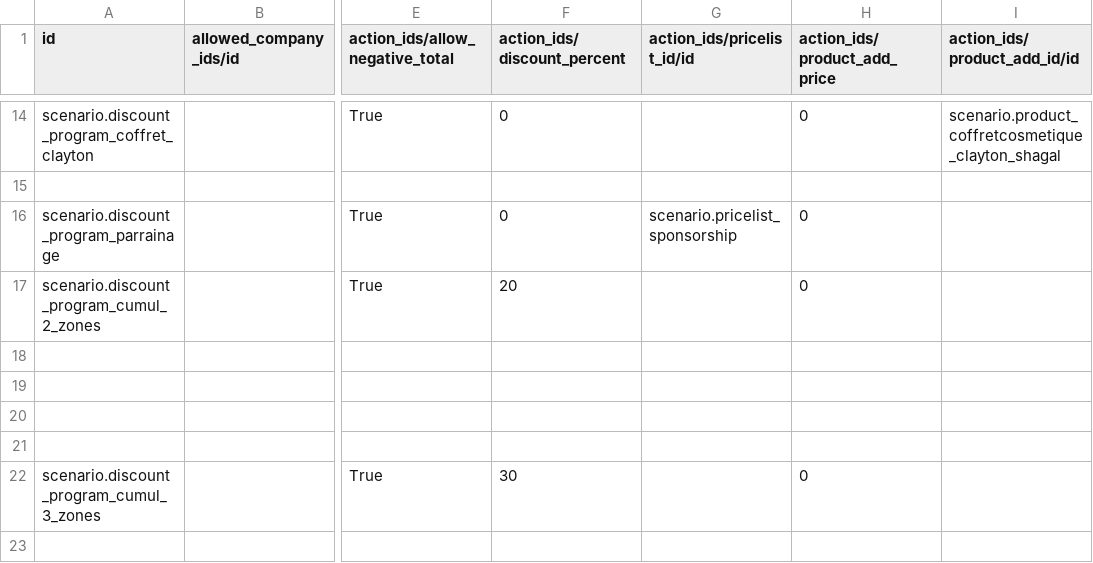
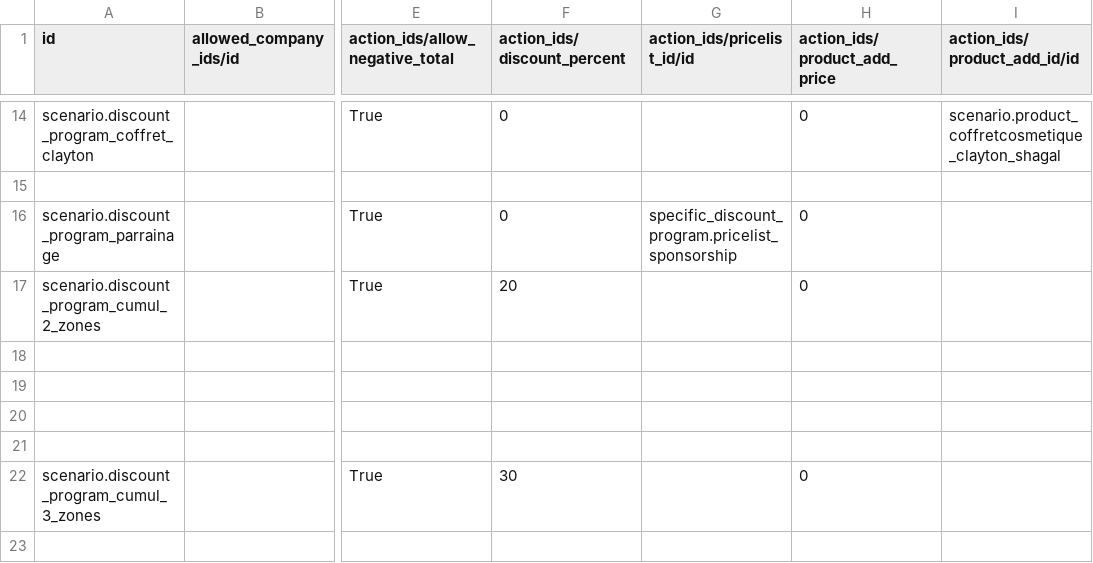
Before and after one commit to yankinmax/web, a CSV file: odoo/data/setup/sale.discount.program.csv, drawn as a sheet; only a part is shown, gaps mark what is left out; the diff names each change by its address in the sheet, - before the commit and + after, or states it on an @@ line.

Commit message:
DT-7 / DT-9
* DT-7: Add 'Signature bloc' in sale order report
* DT-7: Change the input of promo code on sale order
* DT-7: Custom limit of usage for discount programs
* DT-9: Add a global limit on promo code use
* DT-9: Add a required attachment on sale order when using promo code

```diff
--- a/odoo/data/setup/sale.discount.program.csv
+++ b/odoo/data/setup/sale.discount.program.csv
-G16 (action_ids/pricelist_id/id): scenario.pricelist_sponsorship
+G16 (action_ids/pricelist_id/id): specific_discount_program.pricelist_sponsorship
```
Also changed, not shown: 20 other files.
